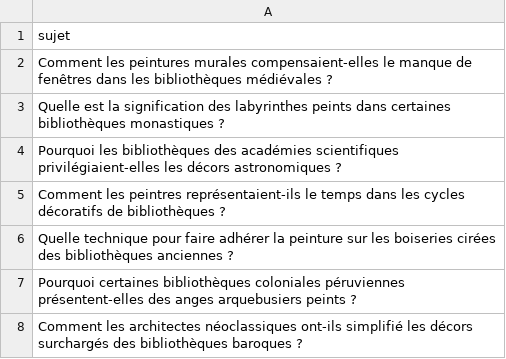
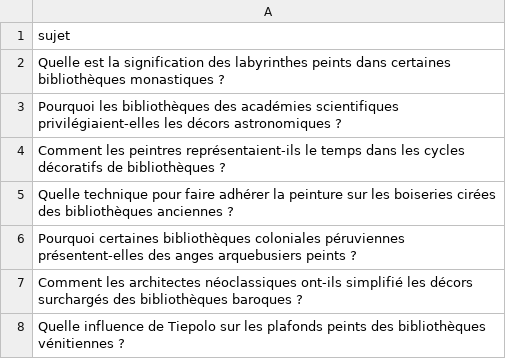
Before and after one commit to Metalosmose21/Biblioth-que-1, a CSV file: sujets.csv, drawn as a sheet; only a part is shown; the shorter side is filled out with more unchanged rows.

```diff
--- a/sujets.csv
+++ b/sujets.csv
@@ -1,3 +1,2 @@
 sujet
-Comment les peintures murales compensaient-elles le manque de fenêtres dans les bibliothèques médiévales ?
 Quelle est la signification des labyrinthes peints dans certaines bibliothèques monastiques ?
```
Also changed, not shown: sujets_traites.csv.
